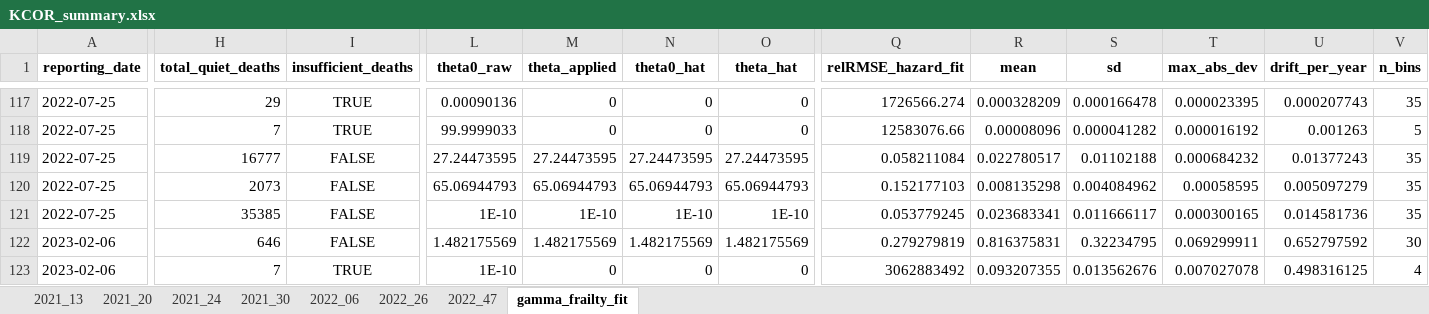
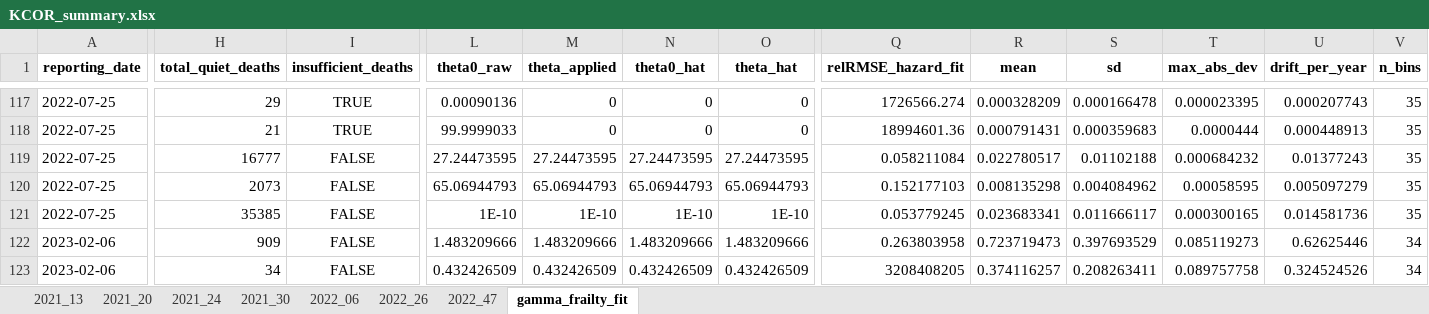
Before and after one commit to skirsch/KCOR, an Excel workbook: data/Czech/KCOR_summary.xlsx, sheet gamma_frailty_fit, drawn as a sheet; only a part is shown, gaps mark what is left out; values as stored, in another font and other column widths than the file's, no borders; the diff covers the shown part only; the diff names each change by its address in the sheet, - before the commit and + after, or states it on an @@ line.

```diff
--- a/data/Czech/KCOR_summary.xlsx (sheet gamma_frailty_fit)
+++ b/data/Czech/KCOR_summary.xlsx (sheet gamma_frailty_fit)
-H118 (total_quiet_deaths): 7
+H118 (total_quiet_deaths): 21
-Q118 (relRMSE_hazard_fit): 12583076.66
+Q118 (relRMSE_hazard_fit): 18994601.36
-R118 (mean): 0.00008096
+R118 (mean): 0.000791431
-S118 (sd): 0.000041282
+S118 (sd): 0.000359683
-T118 (max_abs_dev): 0.000016192
+T118 (max_abs_dev): 0.0000444
-U118 (drift_per_year): 0.001263
+U118 (drift_per_year): 0.000448913
-V118 (n_bins): 5
+V118 (n_bins): 35
-H122 (total_quiet_deaths): 646
+H122 (total_quiet_deaths): 909
-L122 (theta0_raw): 1.482175569
+L122 (theta0_raw): 1.483209666
-M122 (theta_applied): 1.482175569
+M122 (theta_applied): 1.483209666
-N122 (theta0_hat): 1.482175569
+N122 (theta0_hat): 1.483209666
-O122 (theta_hat): 1.482175569
+O122 (theta_hat): 1.483209666
-Q122 (relRMSE_hazard_fit): 0.279279819
+Q122 (relRMSE_hazard_fit): 0.263803958
-R122 (mean): 0.816375831
+R122 (mean): 0.723719473
-S122 (sd): 0.32234795
+S122 (sd): 0.397693529
-T122 (max_abs_dev): 0.069299911
+T122 (max_abs_dev): 0.085119273
-U122 (drift_per_year): 0.652797592
+U122 (drift_per_year): 0.62625446
-V122 (n_bins): 30
+V122 (n_bins): 34
-H123 (total_quiet_deaths): 7
+H123 (total_quiet_deaths): 34
-I123 (insufficient_deaths): TRUE
+I123 (insufficient_deaths): FALSE
-L123 (theta0_raw): 1E-10
+L123 (theta0_raw): 0.432426509
-M123 (theta_applied): 0
+M123 (theta_applied): 0.432426509
-N123 (theta0_hat): 0
+N123 (theta0_hat): 0.432426509
-O123 (theta_hat): 0
+O123 (theta_hat): 0.432426509
-Q123 (relRMSE_hazard_fit): 3062883492
+Q123 (relRMSE_hazard_fit): 3208408205
-R123 (mean): 0.093207355
+R123 (mean): 0.374116257
-S123 (sd): 0.013562676
+S123 (sd): 0.208263411
-T123 (max_abs_dev): 0.007027078
+T123 (max_abs_dev): 0.089757758
-U123 (drift_per_year): 0.498316125
+U123 (drift_per_year): 0.324524526
-V123 (n_bins): 4
+V123 (n_bins): 34
```
Also changed, not shown: 1951 edited cells elsewhere in this sheet, sheet 2022_47, sheet 2022_06, sheet 2021_30, sheet 2022_26, sheet 2021_24, sheet 2021_13, 1 more sheet, 2 other files.
